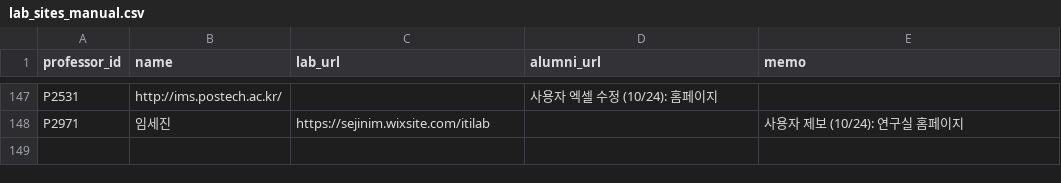
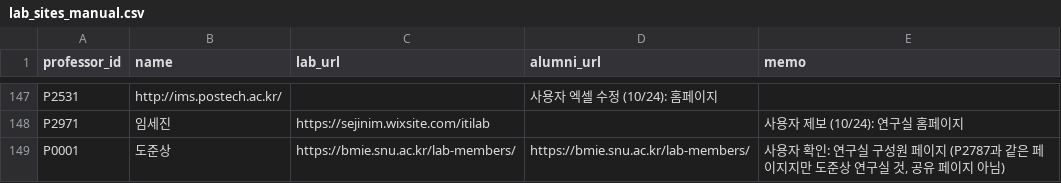
Before and after one commit to hyungjin1213-collab/about_bio, a CSV file: 0. korea bio map/data/lab_sites_manual.csv, drawn as a sheet; only a part is shown, gaps mark what is left out.

```diff
--- a/0. korea bio map/data/lab_sites_manual.csv
+++ b/0. korea bio map/data/lab_sites_manual.csv
@@ -148 +148,2 @@ P2531,http://ims.postech.ac.kr/,,"사용자 엑셀 수정 (10/24): 홈페이지"
 P2971,임세진,https://sejinim.wixsite.com/itilab,,"사용자 제보 (10/24): 연구실 홈페이지"
+P0001,도준상,https://bmie.snu.ac.kr/lab-members/,https://bmie.snu.ac.kr/lab-members/,"사용자 확인: 연구실 구성원 페이지 (P2787과 같은 페이지지만 도준상 연구실 것, 공유 페이지 아님)"
```
Also changed, not shown: 0. korea bio map/output/lab_alumni_summary.csv, 0. korea bio map/output/relationships_alumni.csv, 2 other files.
